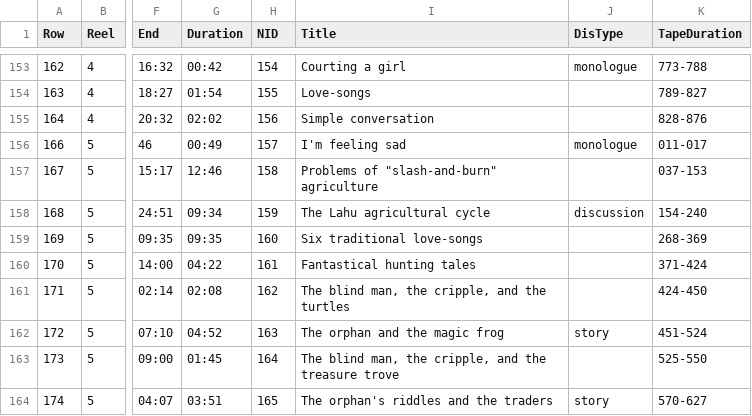
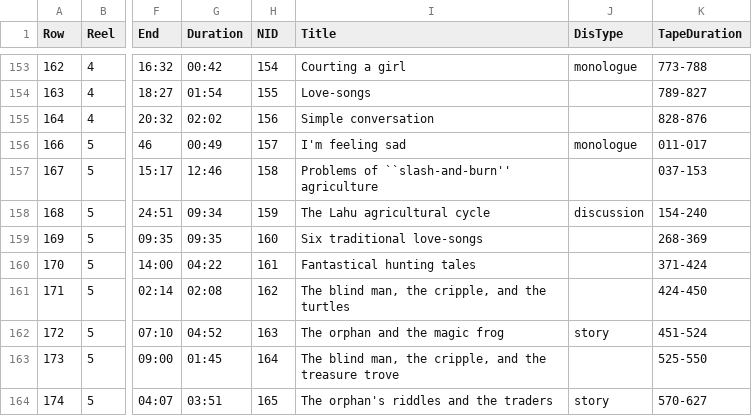
Before and after one commit to LahuTextsProject/contents, a TSV file: interlinear/lahucatalog.tsv, drawn as a sheet; only a part is shown, gaps mark what is left out; the diff covers the shown part only; the diff names each change by its address in the sheet, - before the commit and + after, or states it on an @@ line.

```diff
--- a/interlinear/lahucatalog.tsv
+++ b/interlinear/lahucatalog.tsv
-I157 (Title): Problems of "slash-and-burn" agriculture
+I157 (Title): Problems of ``slash-and-burn'' agriculture
```
Also changed, not shown: 5 edited cells elsewhere in this file, 4 other files.
